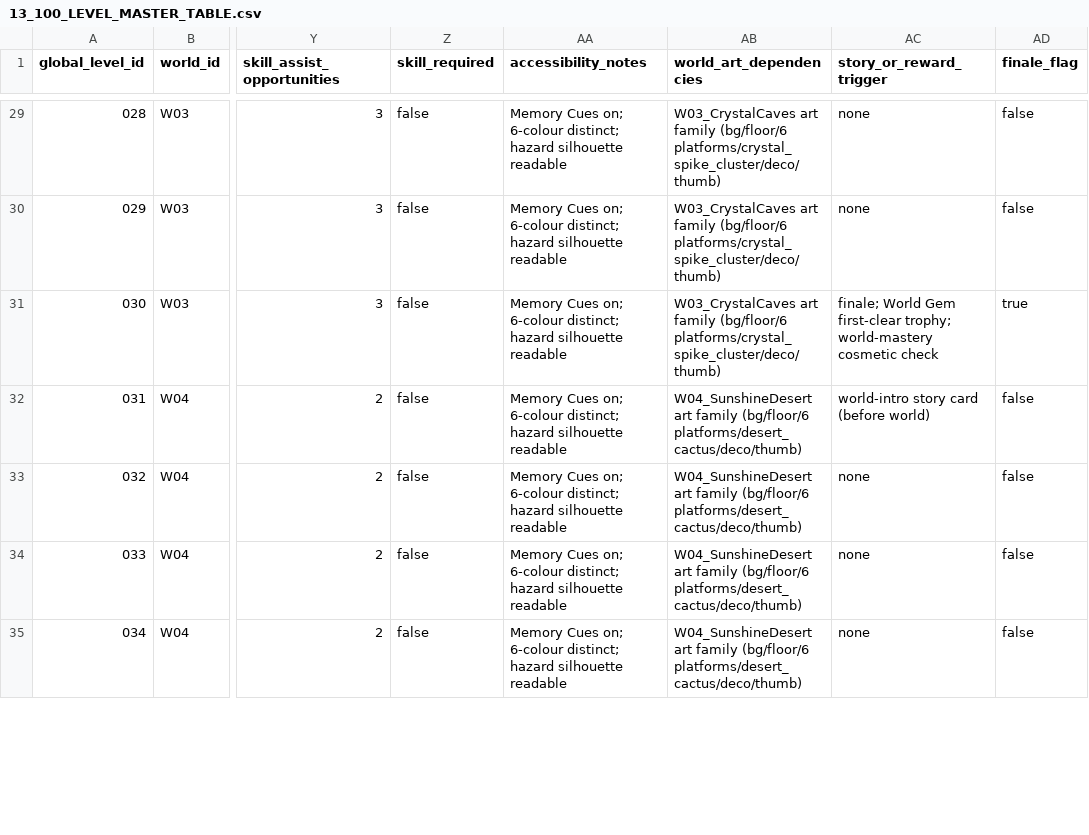
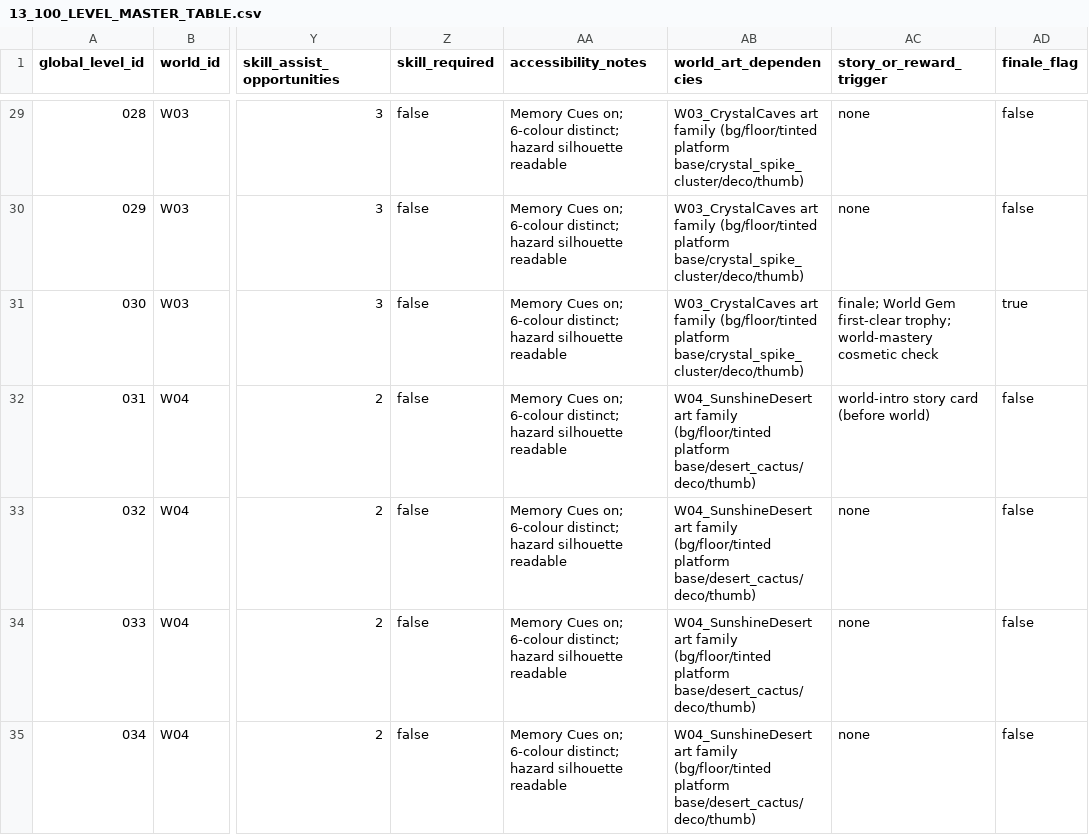
Before and after one commit to dirkzzz702/JebbyJump, a CSV file: Assets/_JebbyJump/Docs/Design/WorldExpansion100/13_100_LEVEL_MASTER_TABLE.csv, drawn as a sheet; only a part is shown, gaps mark what is left out; the diff covers the shown part only; the diff names each change by its address in the sheet, - before the commit and + after, or states it on an @@ line.

```diff
--- a/Assets/_JebbyJump/Docs/Design/WorldExpansion100/13_100_LEVEL_MASTER_TABLE.csv
+++ b/Assets/_JebbyJump/Docs/Design/WorldExpansion100/13_100_LEVEL_MASTER_TABLE.csv
-AB29:AB31 (world_art_dependencies): …art family (bg/floor/6 platforms/crystal_spike_cluster/deco/thumb)
+AB29:AB31 (world_art_dependencies): …art family (bg/floor/tinted platform base/crystal_spike_cluster/deco/thumb)
-AB32:AB35 (world_art_dependencies): …art family (bg/floor/6 platforms/desert_cactus/deco/thumb)
+AB32:AB35 (world_art_dependencies): …art family (bg/floor/tinted platform base/desert_cactus/deco/thumb)
```
Also changed, not shown: 93 edited cells elsewhere in this file, 19 other files.
